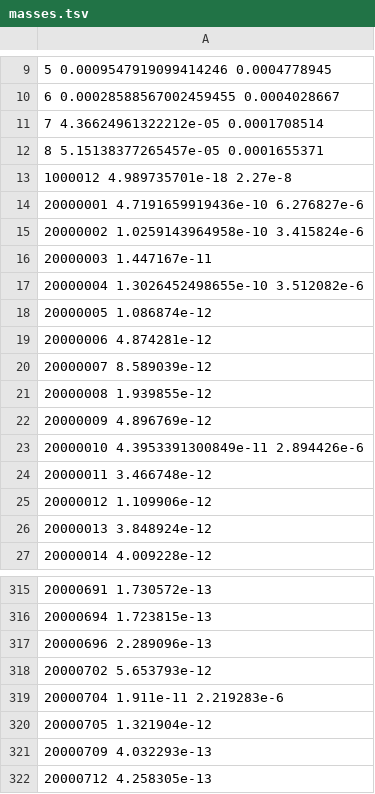
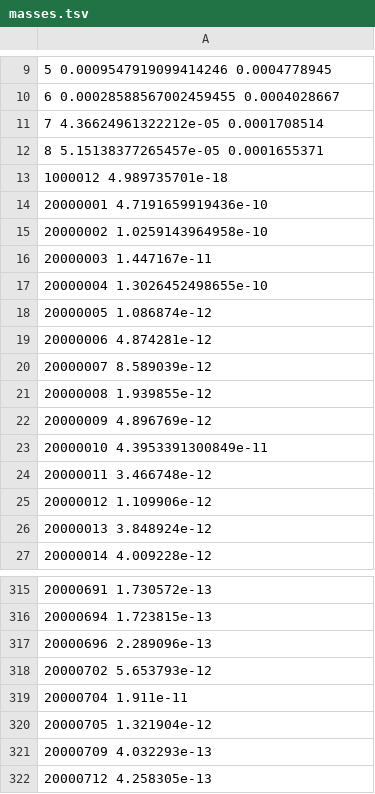
Before and after one commit to dahlend/kete, a TSV file: src/kete_core/data/masses.tsv, drawn as a sheet; only a part is shown, gaps mark what is left out.

```diff
--- a/src/kete_core/data/masses.tsv
+++ b/src/kete_core/data/masses.tsv
@@ -12,7 +12,7 @@
 8        5.15138377265457e-05   0.0001655371
-1000012  4.989735701e-18        2.27e-8
-20000001 4.7191659919436e-10    6.276827e-6
-20000002 1.0259143964958e-10    3.415824e-6
+1000012  4.989735701e-18
+20000001 4.7191659919436e-10
+20000002 1.0259143964958e-10
 20000003 1.447167e-11
-20000004 1.3026452498655e-10    3.512082e-6
+20000004 1.3026452498655e-10
 20000005 1.086874e-12
@@ -22,3 +22,3 @@
 20000009 4.896769e-12
-20000010 4.3953391300849e-11    2.894426e-6
+20000010 4.3953391300849e-11
 20000011 3.466748e-12
@@ -318,3 +318,3 @@
 20000702 5.653793e-12
-20000704 1.911e-11            2.219283e-6
+20000704 1.911e-11
 20000705 1.321904e-12
```
Also changed, not shown: 24 other files.
